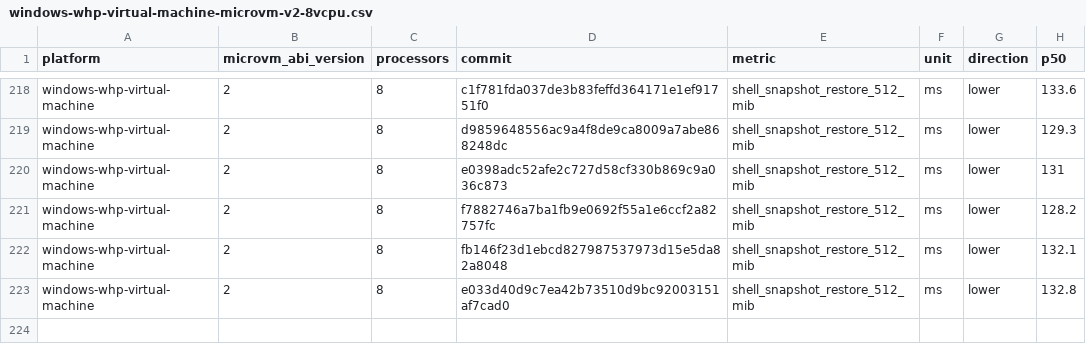
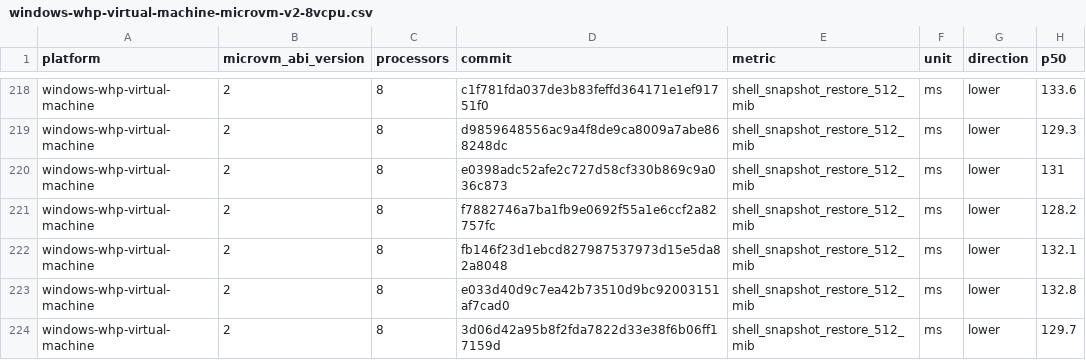
Before and after one commit to 56steve/nvx, a CSV file: data/windows-whp-virtual-machine-microvm-v2-8vcpu.csv, drawn as a sheet; only a part is shown, gaps mark what is left out.

```diff
--- a/data/windows-whp-virtual-machine-microvm-v2-8vcpu.csv
+++ b/data/windows-whp-virtual-machine-microvm-v2-8vcpu.csv
@@ -223 +223,2 @@ windows-whp-virtual-machine,2,8,fb146f23d1ebcd827987537973d15e5da82a8048,shell_s
 windows-whp-virtual-machine,2,8,e033d40d9c7ea42b73510d9bc92003151af7cad0,shell_snapshot_restore_512_mib,ms,lower,132.8
+windows-whp-virtual-machine,2,8,3d06d42a95b8f2fda7822d33e38f6b06ff17159d,shell_snapshot_restore_512_mib,ms,lower,129.7
```
Also changed, not shown: data/linux-kvm-virtual-machine-microvm-v2-1vcpu.csv, data/linux-mshv-virtual-machine-microvm-v2-1vcpu.csv, 9 other files.
